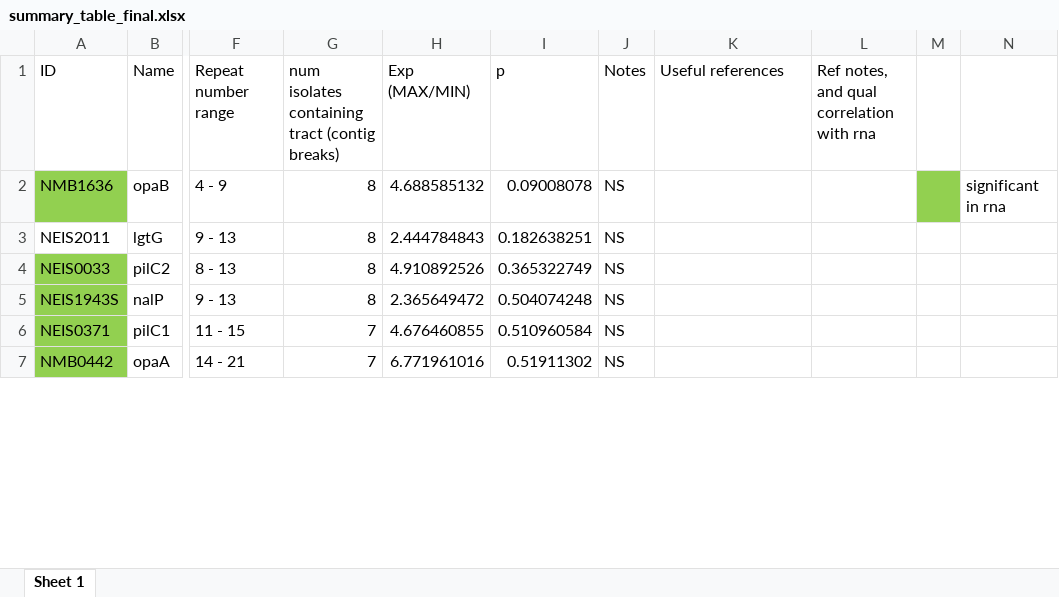
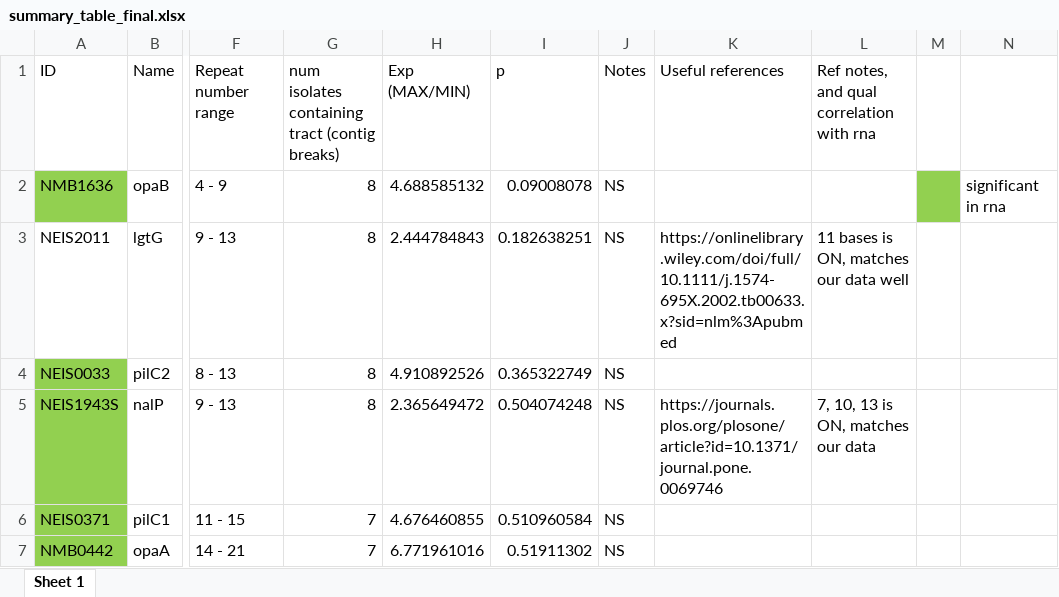
Before and after one commit to jackclark47/PhD, an Excel workbook: PhasomeIt_data/summary_table_final.xlsx, sheet Sheet 1, drawn as a sheet; only a part is shown, gaps mark what is left out; values as stored, in another font and other column widths than the file's, no borders; the diff covers the shown part only; the diff names each change by its address in the sheet, - before the commit and + after, or states it on an @@ line.

```diff
--- a/PhasomeIt_data/summary_table_final.xlsx (sheet Sheet 1)
+++ b/PhasomeIt_data/summary_table_final.xlsx (sheet Sheet 1)
-K3 (Useful references): (empty)
+K3 (Useful references): https://onlinelibrary.wiley.com/doi/full/10.1111/j.1574-695X.2002.tb00633.x?sid=nlm%3Apubmed
-L3: (empty)
+L3: 11 bases is ON, matches our data well
-K5 (Useful references): (empty)
+K5 (Useful references): https://journals.plos.org/plosone/article?id=10.1371/journal.pone.0069746
-L5: (empty)
+L5: 7, 10, 13 is ON, matches our data
```
Also changed, not shown: 4 edited cells elsewhere in this sheet, PhasomeIt_data/phasomeit_out_RNAcheck.xlsx, 5 other files.
